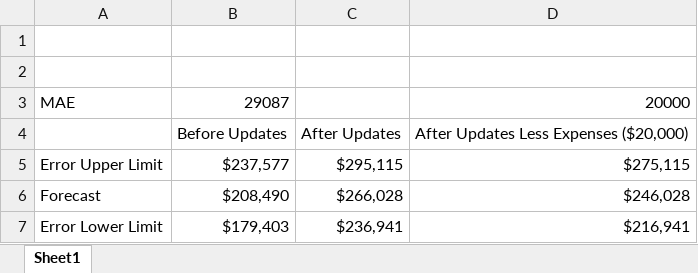
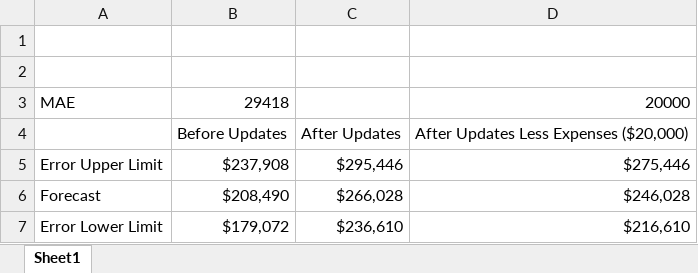
Before and after one commit to aspeer05/Capstone, an Excel workbook: HousingPriceData/Results.xlsx, sheet Sheet1, drawn as a sheet; values as stored, in another font and other column widths than the file's, no borders; charts and pictures not drawn; removed rows and columns are numbered as before the commit, all else as after; the diff names each change by its address in the sheet, - before the commit and + after, or states it on an @@ line.

```diff
--- a/HousingPriceData/Results.xlsx (sheet Sheet1)
+++ b/HousingPriceData/Results.xlsx (sheet Sheet1)
-B3: 29087
+B3: 29418
-row 5: Error Upper Limit | $237,577 | $295,115 | $275,115
+row 5: Error Upper Limit | $237,908 | $295,446 | $275,446
-row 7: Error Lower Limit | $179,403 | $236,941 | $216,941
+row 7: Error Lower Limit | $179,072 | $236,610 | $216,610
```
Also changed, not shown: charts or pictures, 13 other files.
